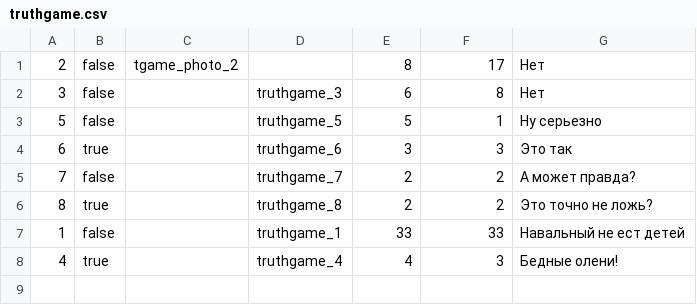
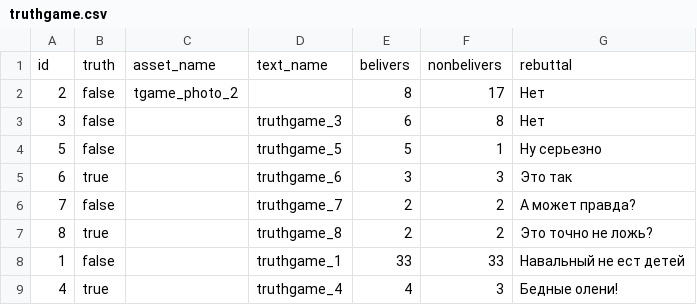
Before and after one commit to AntipropPrject/antipropagandabot, a CSV file: resources/truthgame.csv, drawn as a sheet; the diff names each change by its address in the sheet, - before the commit and + after, or states it on an @@ line.

```diff
--- a/resources/truthgame.csv
+++ b/resources/truthgame.csv
+row 1: id | truth | asset_name | text_name | belivers | nonbelivers | rebuttal
```
Also changed, not shown: resources/assets.csv, resources/texts.csv.
